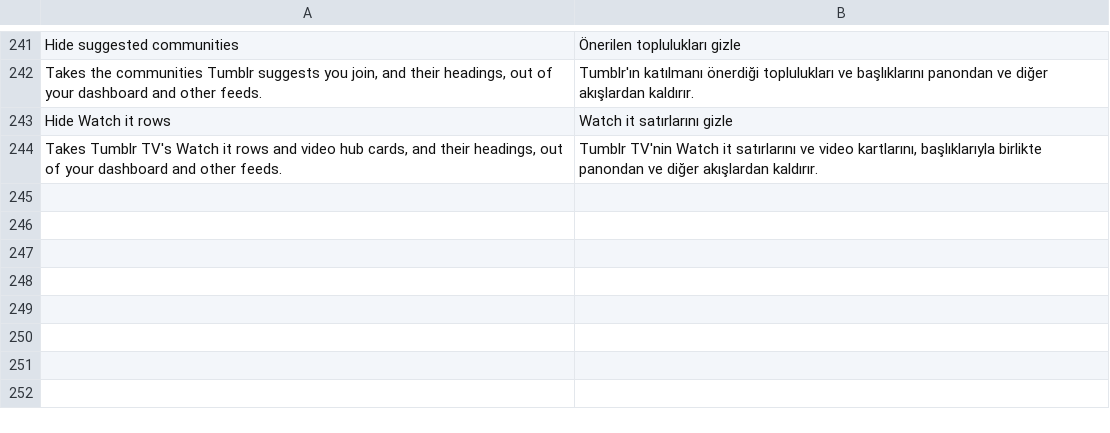
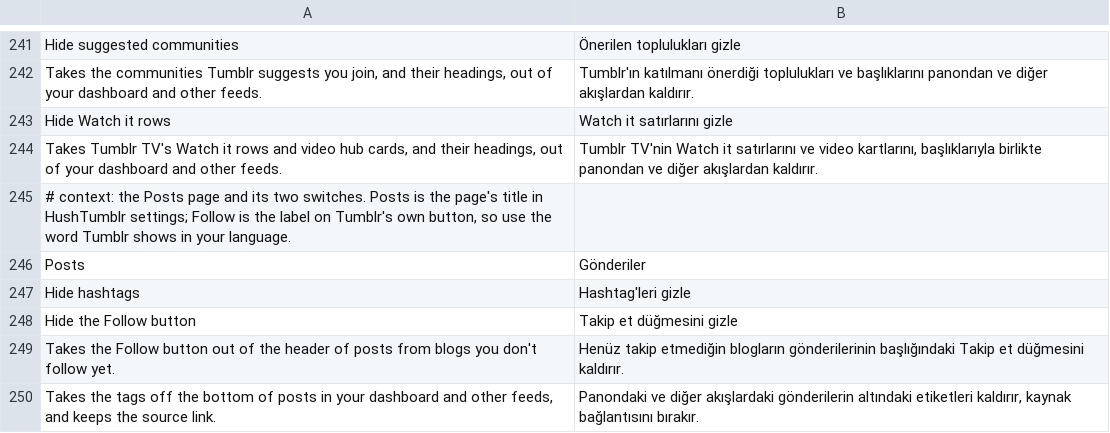
Before and after one commit to SysAdminDoc/HushTumblr, a TSV file: extensions/shared/library/src/main/l10n/tr.tsv, drawn as a sheet; only a part is shown, gaps mark what is left out.

Commit message:
feat(posts): hide hashtags and the Follow button
Two switches, off to start, on a new Posts page. Hide hashtags hands the tags row's drawer an empty tag text and list, so the tags go while the source link, submission credit and badge in that row stay, and a row with nothing else collapses the way it does for an untagged post. Hide the Follow button answers the header's own hide check with yes, which covers the header button, its blazed-post twin and a server-sent Follow action. Both are read as each card binds, so no restart.

```diff
--- a/extensions/shared/library/src/main/l10n/tr.tsv
+++ b/extensions/shared/library/src/main/l10n/tr.tsv
@@ -244 +244,7 @@ Hide Watch it rows	Watch it satırlarını gizle
 Takes Tumblr TV's Watch it rows and video hub cards, and their headings, out of your dashboard and other feeds.	Tumblr TV'nin Watch it satırlarını ve video kartlarını, başlıklarıyla birlikte panondan ve diğer akışlardan kaldırır.
+# context: the Posts page and its two switches. Posts is the page's title in HushTumblr settings; Follow is the label on Tumblr's own button, so use the word Tumblr shows in your language.
+Posts	Gönderiler
+Hide hashtags	Hashtag'leri gizle
+Hide the Follow button	Takip et düğmesini gizle
+Takes the Follow button out of the header of posts from blogs you don't follow yet.	Henüz takip etmediğin blogların gönderilerinin başlığındaki Takip et düğmesini kaldırır.
+Takes the tags off the bottom of posts in your dashboard and other feeds, and keeps the source link.	Panondaki ve diğer akışlardaki gönderilerin altındaki etiketleri kaldırır, kaynak bağlantısını bırakır.
```
Also changed, not shown: extensions/shared/library/src/main/l10n/de.tsv, extensions/shared/library/src/main/l10n/es.tsv, 25 other files.
